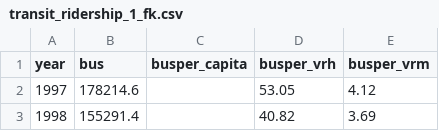
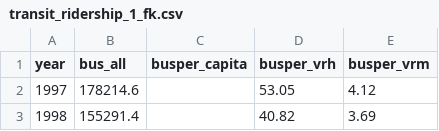
Before and after one commit to elishaadamu/TrackProgress, a CSV file: public/data/transit_ridership_1_fk.csv, drawn as a sheet; only a part is shown.

```diff
--- a/public/data/transit_ridership_1_fk.csv
+++ b/public/data/transit_ridership_1_fk.csv
@@ -1,2 +1,2 @@
-year,bus,busper_capita,busper_vrh,busper_vrm
+year,bus_all,busper_capita,busper_vrh,busper_vrm
 1997,178214.6,,53.05,4.12
```
Also changed, not shown: public/data/pavement_conditions_1_fk.csv, 6 other files.
